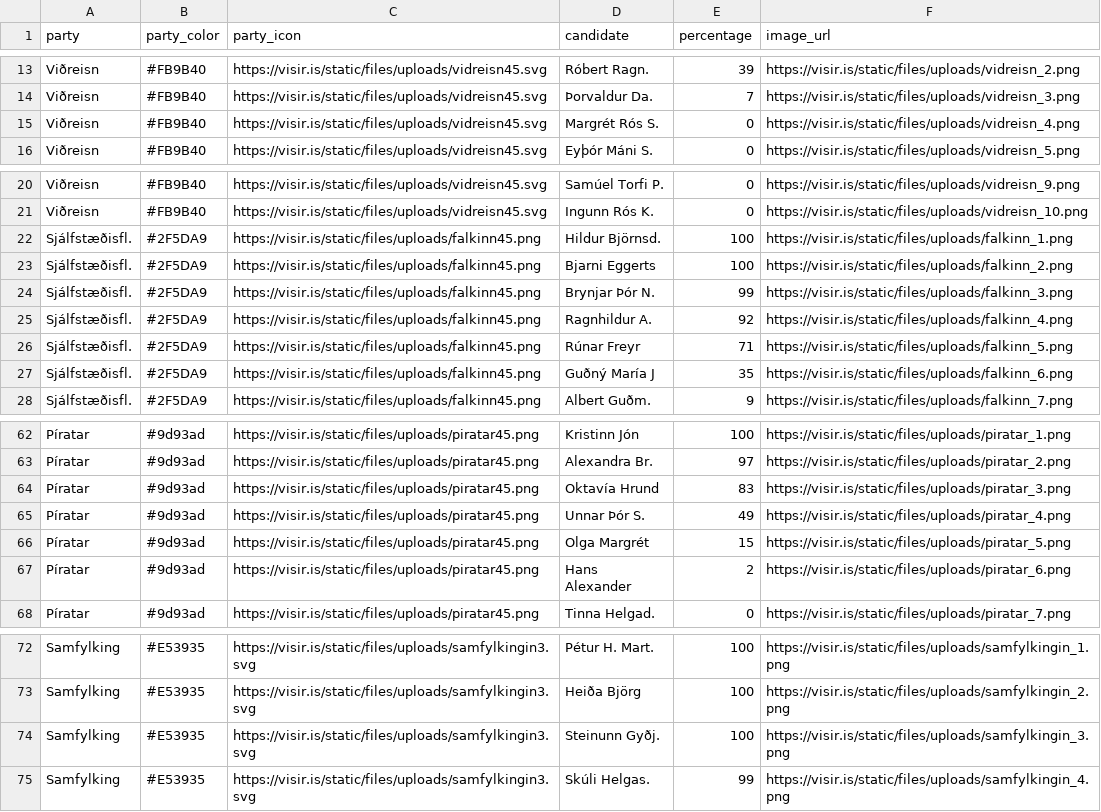
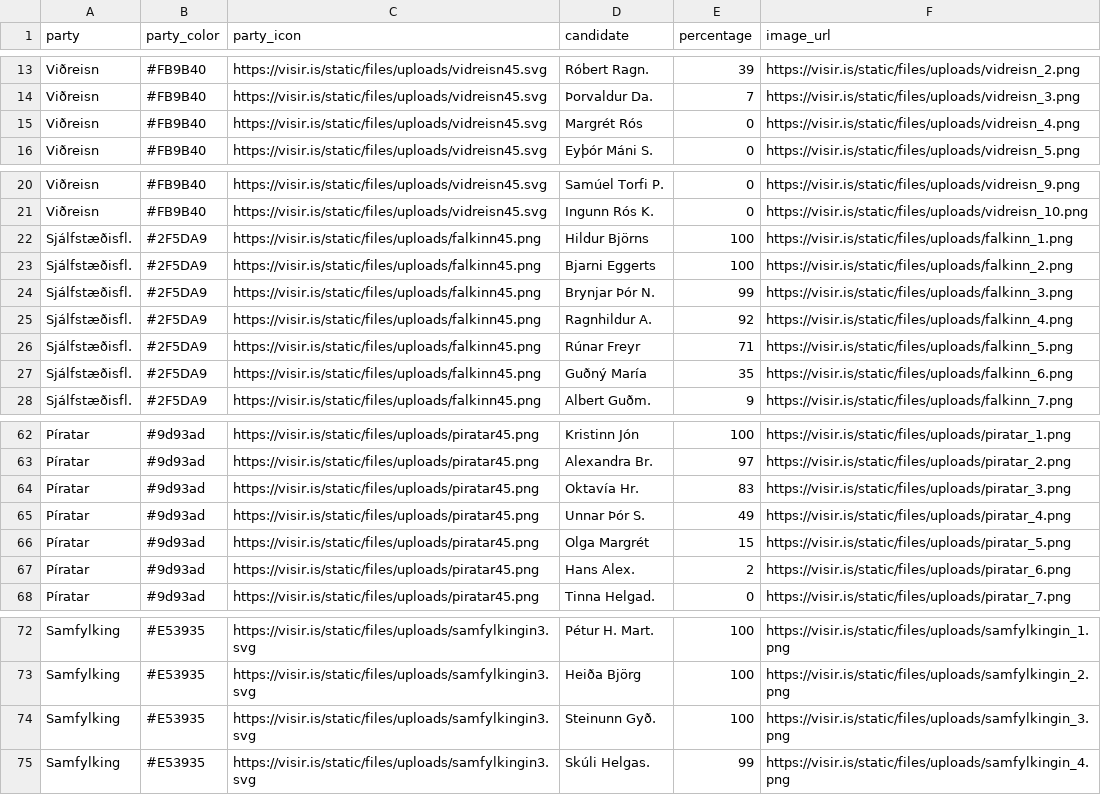
Before and after one commit to blesigamlialeiti/gamli, a CSV file: kosningaspa_20260313.csv, drawn as a sheet; only a part is shown, gaps mark what is left out.

Commit message:
Update kosningaspa_20260313.csv

```diff
--- a/kosningaspa_20260313.csv
+++ b/kosningaspa_20260313.csv
@@ -14,3 +14,3 @@
 "Viðreisn","#FB9B40","https://visir.is/static/files/uploads/vidreisn45.svg","Þorvaldur Da.","7","https://visir.is/static/files/uploads/vidreisn_3.png"
-"Viðreisn","#FB9B40","https://visir.is/static/files/uploads/vidreisn45.svg","Margrét Rós S.","0","https://visir.is/static/files/uploads/vidreisn_4.png"
+"Viðreisn","#FB9B40","https://visir.is/static/files/uploads/vidreisn45.svg","Margrét Rós","0","https://visir.is/static/files/uploads/vidreisn_4.png"
 "Viðreisn","#FB9B40","https://visir.is/static/files/uploads/vidreisn45.svg","Eyþór Máni S.","0","https://visir.is/static/files/uploads/vidreisn_5.png"
@@ -21,3 +21,3 @@
 "Viðreisn","#FB9B40","https://visir.is/static/files/uploads/vidreisn45.svg","Ingunn Rós K.","0","https://visir.is/static/files/uploads/vidreisn_10.png"
-"Sjálfstæðisfl.","#2F5DA9","https://visir.is/static/files/uploads/falkinn45.png","Hildur Björnsd.","100","https://visir.is/static/files/uploads/falkinn_1.png"
+"Sjálfstæðisfl.","#2F5DA9","https://visir.is/static/files/uploads/falkinn45.png","Hildur Björns","100","https://visir.is/static/files/uploads/falkinn_1.png"
 "Sjálfstæðisfl.","#2F5DA9","https://visir.is/static/files/uploads/falkinn45.png","Bjarni Eggerts","100","https://visir.is/static/files/uploads/falkinn_2.png"
@@ -26,3 +26,3 @@
 "Sjálfstæðisfl.","#2F5DA9","https://visir.is/static/files/uploads/falkinn45.png","Rúnar Freyr","71","https://visir.is/static/files/uploads/falkinn_5.png"
-"Sjálfstæðisfl.","#2F5DA9","https://visir.is/static/files/uploads/falkinn45.png","Guðný María J","35","https://visir.is/static/files/uploads/falkinn_6.png"
+"Sjálfstæðisfl.","#2F5DA9","https://visir.is/static/files/uploads/falkinn45.png","Guðný María","35","https://visir.is/static/files/uploads/falkinn_6.png"
 "Sjálfstæðisfl.","#2F5DA9","https://visir.is/static/files/uploads/falkinn45.png","Albert Guðm.","9","https://visir.is/static/files/uploads/falkinn_7.png"
@@ -63,6 +63,6 @@
 "Píratar","#9d93ad","https://visir.is/static/files/uploads/piratar45.png","Alexandra Br.","97","https://visir.is/static/files/uploads/piratar_2.png"
-"Píratar","#9d93ad","https://visir.is/static/files/uploads/piratar45.png","Oktavía Hrund","83","https://visir.is/static/files/uploads/piratar_3.png"
+"Píratar","#9d93ad","https://visir.is/static/files/uploads/piratar45.png","Oktavía Hr.","83","https://visir.is/static/files/uploads/piratar_3.png"
 "Píratar","#9d93ad","https://visir.is/static/files/uploads/piratar45.png","Unnar Þór S.","49","https://visir.is/static/files/uploads/piratar_4.png"
 "Píratar","#9d93ad","https://visir.is/static/files/uploads/piratar45.png","Olga Margrét","15","https://visir.is/static/files/uploads/piratar_5.png"
-"Píratar","#9d93ad","https://visir.is/static/files/uploads/piratar45.png","Hans Alexander","2","https://visir.is/static/files/uploads/piratar_6.png"
+"Píratar","#9d93ad","https://visir.is/static/files/uploads/piratar45.png","Hans Alex.","2","https://visir.is/static/files/uploads/piratar_6.png"
 "Píratar","#9d93ad","https://visir.is/static/files/uploads/piratar45.png","Tinna Helgad.","0","https://visir.is/static/files/uploads/piratar_7.png"
@@ -73,3 +73,3 @@
 "Samfylking","#E53935","https://visir.is/static/files/uploads/samfylkingin3.svg","Heiða Björg","100","https://visir.is/static/files/uploads/samfylkingin_2.png"
-"Samfylking","#E53935","https://visir.is/static/files/uploads/samfylkingin3.svg","Steinunn Gyðj.","100","https://visir.is/static/files/uploads/samfylkingin_3.png"
+"Samfylking","#E53935","https://visir.is/static/files/uploads/samfylkingin3.svg","Steinunn Gyð.","100","https://visir.is/static/files/uploads/samfylkingin_3.png"
 "Samfylking","#E53935","https://visir.is/static/files/uploads/samfylkingin3.svg","Skúli Helgas.","99","https://visir.is/static/files/uploads/samfylkingin_4.png"
```
